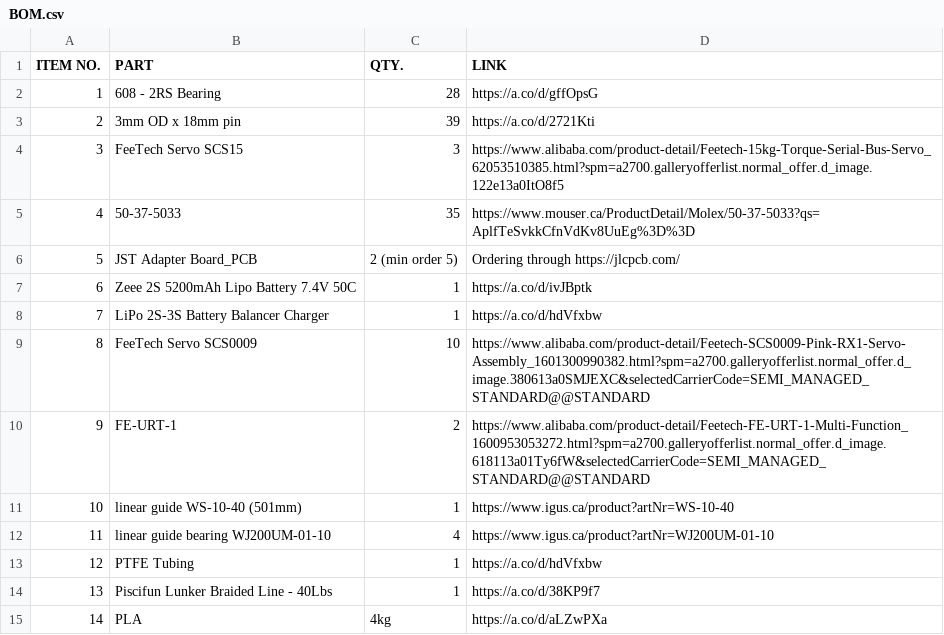
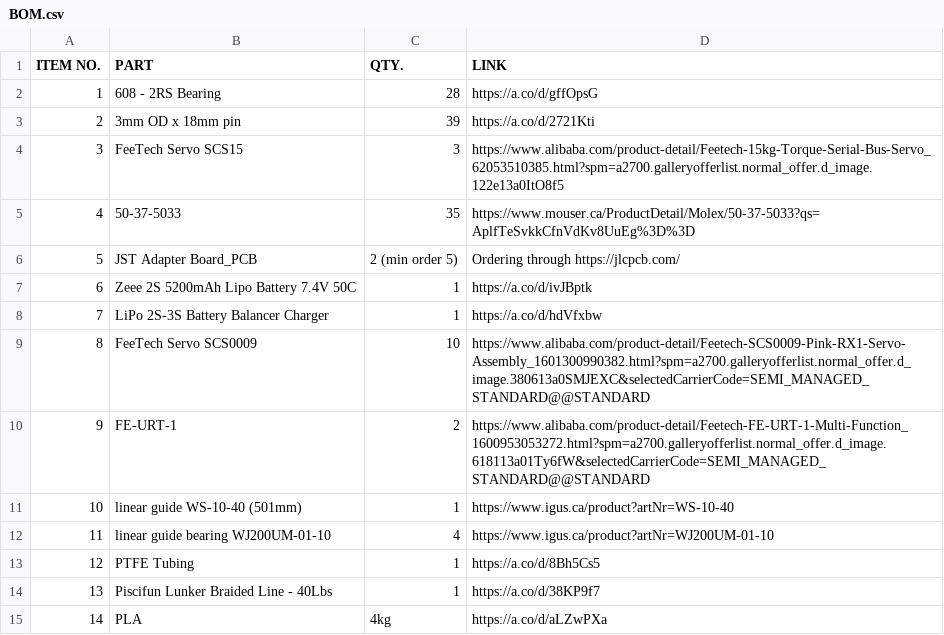
Before and after one commit to Penguin-cyber/Piano-Playing-Robot, a CSV file: BOM.csv, drawn as a sheet.

Commit message:
Update BOM.csv

```diff
--- a/BOM.csv
+++ b/BOM.csv
@@ -12,3 +12,3 @@ ITEM NO.,PART,QTY.,LINK
 11,linear guide bearing WJ200UM-01-10,4,https://www.igus.ca/product?artNr=WJ200UM-01-10
-12,PTFE Tubing,1,https://a.co/d/hdVfxbw
+12,PTFE Tubing,1,https://a.co/d/8Bh5Cs5
 13,Piscifun Lunker Braided Line - 40Lbs,1,https://a.co/d/38KP9f7
```
